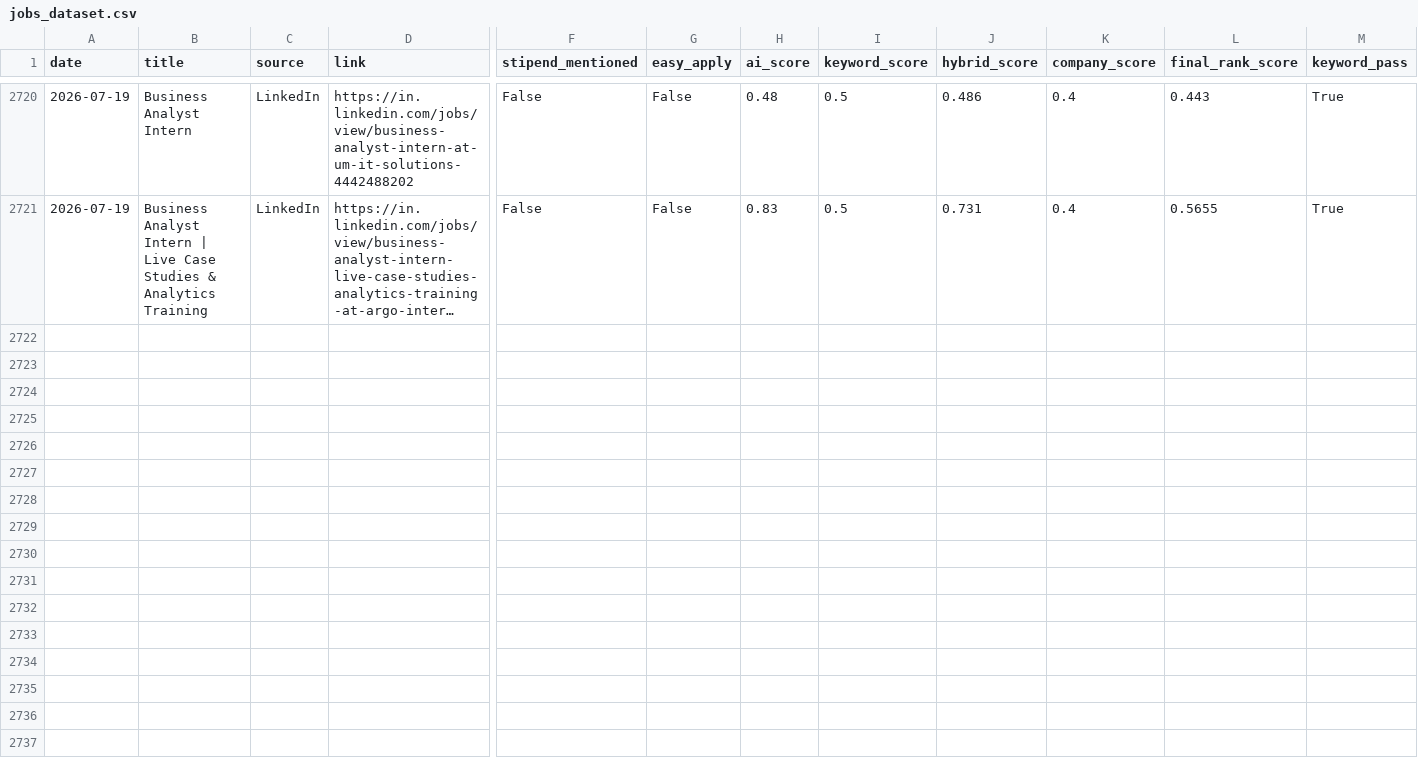
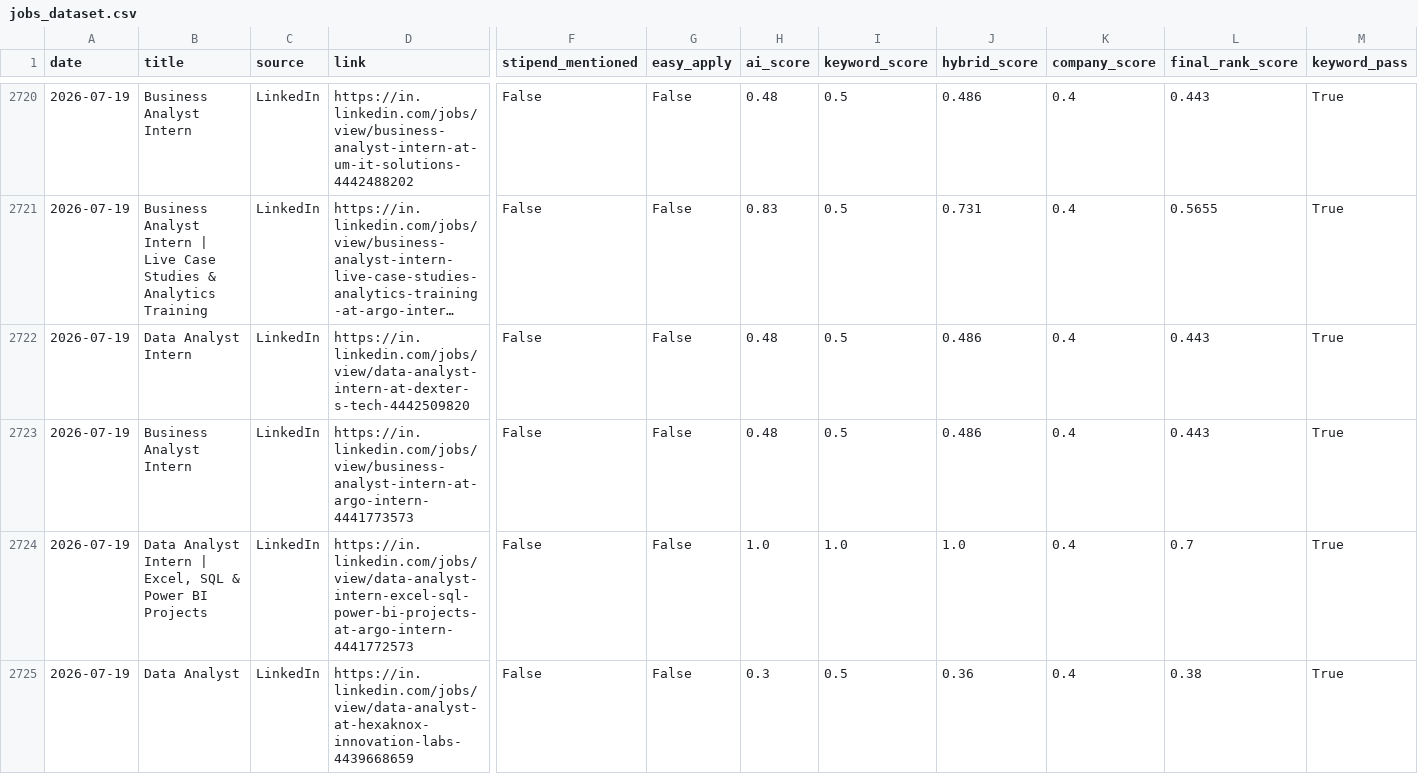
Before and after one commit to darshanmali99/ai-job-agent, a CSV file: jobs_dataset.csv, drawn as a sheet; only a part is shown, gaps mark what is left out; long unchanged cells end in …; rows hold the shown columns only; the diff names each change by its address in the sheet, - before the commit and + after, or states it on an @@ line.

```diff
--- a/jobs_dataset.csv
+++ b/jobs_dataset.csv
+row 2722: 2026-07-19 | Data Analyst Intern | LinkedIn | https://in.linkedin.com/jobs/view/data-analyst-intern-at-dexter-s-tech-4442509820 | False | False | 0.48 | 0.5 | 0.486 | 0.4 | 0.443 | True
+row 2723: 2026-07-19 | Business Analyst Intern | LinkedIn | https://in.linkedin.com/jobs/view/business-analyst-intern-at-argo-intern-4441773573 | False | False | 0.48 | 0.5 | 0.486 | 0.4 | 0.443 | True
+row 2724: 2026-07-19 | Data Analyst Intern | Excel, SQL & Power BI Projects | LinkedIn | https://in.linkedin.com/jobs/view/data-analyst-intern-excel-sql-power-bi-projects-at-argo-intern-4441772573 | False | False | 1.0 | 1.0 | 1.0 | 0.4 | 0.7 | True
+row 2725: 2026-07-19 | Data Analyst | LinkedIn | https://in.linkedin.com/jobs/view/data-analyst-at-hexaknox-innovation-labs-4439668659 | False | False | 0.3 | 0.5 | 0.36 | 0.4 | 0.38 | True
```
Also changed, not shown: 1 other file.
